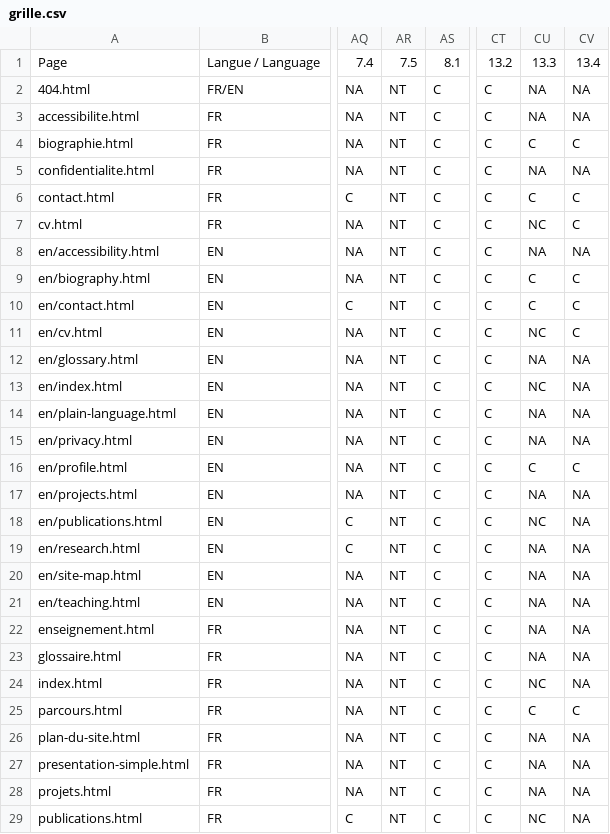
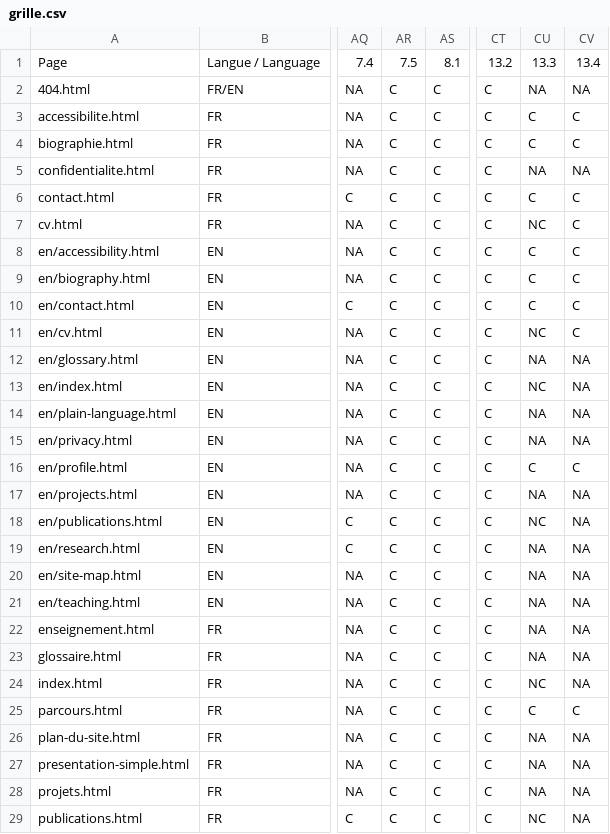
Before and after one commit to anisrbp8/anisrbp8.github.io, a CSV file: audit/rgaa-2026-11/grille.csv, drawn as a sheet; only a part is shown, gaps mark what is left out; the diff covers the shown part only; the diff names each change by its address in the sheet, - before the commit and + after, or states it on an @@ line.

Commit message:
Rendre la grille RGAA et les observations WCAG intégralement lisibles en français et en anglais

```diff
--- a/audit/rgaa-2026-11/grille.csv
+++ b/audit/rgaa-2026-11/grille.csv
-AR2:AR29: NT
+AR2:AR29: C
-CU3: NA
+CU3: C
-CV3: NA
+CV3: C
-CU8: NA
+CU8: C
-CV8: NA
+CV8: C
```
Also changed, not shown: 1 edited cell elsewhere in this file, audit/rgaa-2026-11/wcag22.csv, 6 other files.
